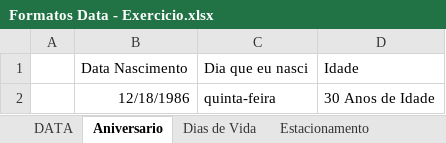
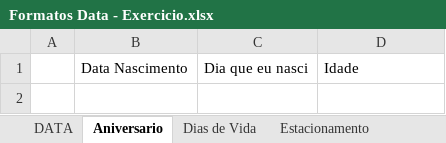
Before and after one commit to Marcsuper/TeachX, an Excel workbook: Turma Intensivo - Manhã Julho 2017/Aula 7/Formatos Data - Exercicio.xlsx, sheet Aniversario, drawn as a sheet; values as stored, in another font and other column widths than the file's, no borders; the diff names each change by its address in the sheet, - before the commit and + after, or states it on an @@ line.

```diff
--- a/Turma Intensivo - Manhã Julho 2017/Aula 7/Formatos Data - Exercicio.xlsx (sheet Aniversario)
+++ b/Turma Intensivo - Manhã Julho 2017/Aula 7/Formatos Data - Exercicio.xlsx (sheet Aniversario)
-row 2:  | 12/18/1986 | quinta-feira | 30 Anos de Idade
```
Also changed, not shown: sheet DATA, sheet Estacionamento, sheet Data Dif, sheet Dias de Vida, 21 other files.
